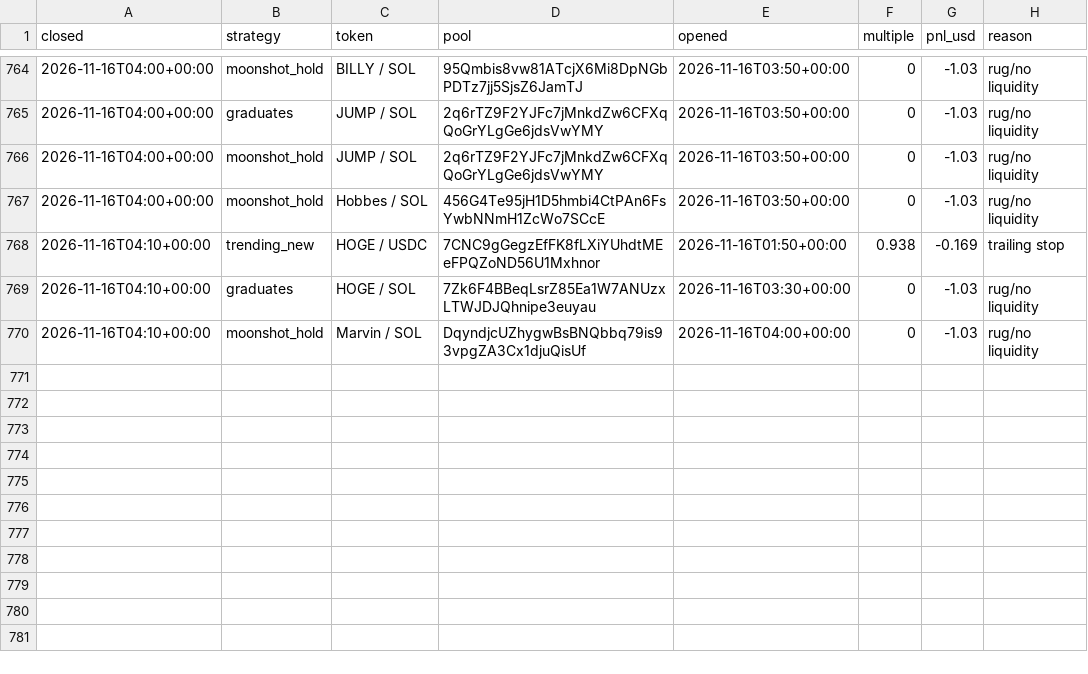
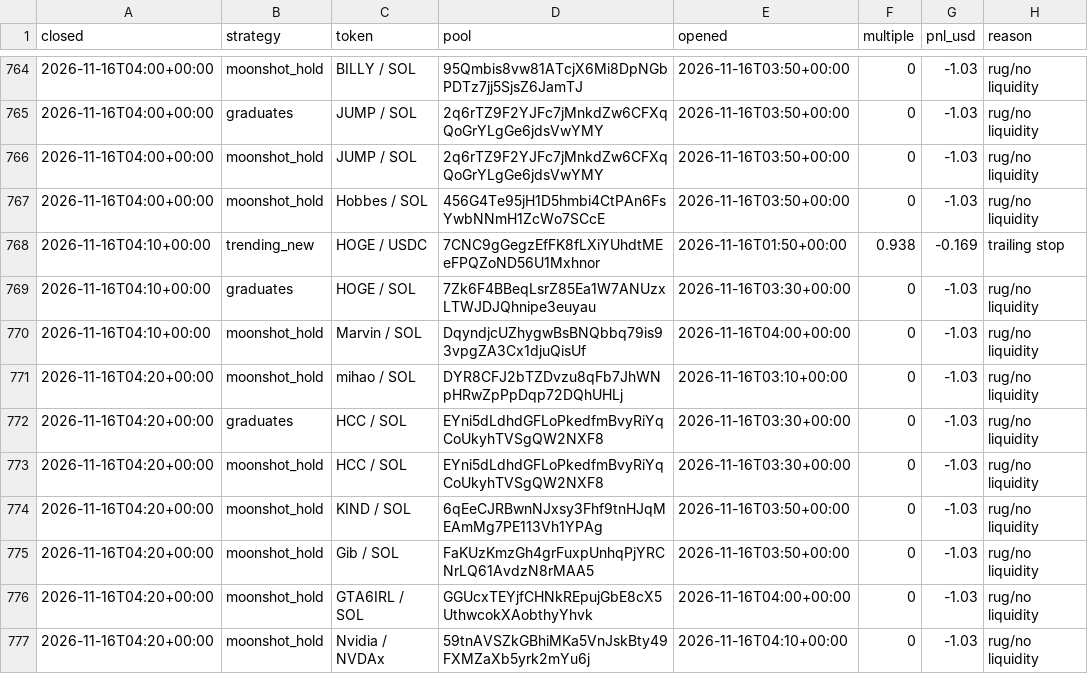
Before and after one commit to TChaplain/data-pipeline-lab, a CSV file: journal/meme_trades.csv, drawn as a sheet; only a part is shown, gaps mark what is left out.

```diff
--- a/journal/meme_trades.csv
+++ b/journal/meme_trades.csv
@@ -770 +770,8 @@ closed,strategy,token,pool,opened,multiple,pnl_usd,reason
 2026-11-16T04:10+00:00,moonshot_hold,Marvin / SOL,DqyndjcUZhygwBsBNQbbq79is93vpgZA3Cx1djuQisUf,2026-11-16T04:00+00:00,0,-1.03,rug/no liquidity
+2026-11-16T04:20+00:00,moonshot_hold,mihao / SOL,DYR8CFJ2bTZDvzu8qFb7JhWNpHRwZpPpDqp72DQhUHLj,2026-11-16T03:10+00:00,0,-1.03,rug/no liquidity
+2026-11-16T04:20+00:00,graduates,HCC / SOL,EYni5dLdhdGFLoPkedfmBvyRiYqCoUkyhTVSgQW2NXF8,2026-11-16T03:30+00:00,0,-1.03,rug/no liquidity
+2026-11-16T04:20+00:00,moonshot_hold,HCC / SOL,EYni5dLdhdGFLoPkedfmBvyRiYqCoUkyhTVSgQW2NXF8,2026-11-16T03:30+00:00,0,-1.03,rug/no liquidity
+2026-11-16T04:20+00:00,moonshot_hold,KIND / SOL,6qEeCJRBwnNJxsy3Fhf9tnHJqMEAmMg7PE113Vh1YPAg,2026-11-16T03:50+00:00,0,-1.03,rug/no liquidity
+2026-11-16T04:20+00:00,moonshot_hold,Gib / SOL,FaKUzKmzGh4grFuxpUnhqPjYRCNrLQ61AvdzN8rMAA5,2026-11-16T03:50+00:00,0,-1.03,rug/no liquidity
+2026-11-16T04:20+00:00,moonshot_hold,GTA6IRL / SOL,GGUcxTEYjfCHNkREpujGbE8cX5UthwcokXAobthyYhvk,2026-11-16T04:00+00:00,0,-1.03,rug/no liquidity
+2026-11-16T04:20+00:00,moonshot_hold,Nvidia / NVDAx,59tnAVSZkGBhiMKa5VnJskBty49FXMZaXb5yrk2mYu6j,2026-11-16T04:10+00:00,0,-1.03,rug/no liquidity
```
Also changed, not shown: 3 other files.
